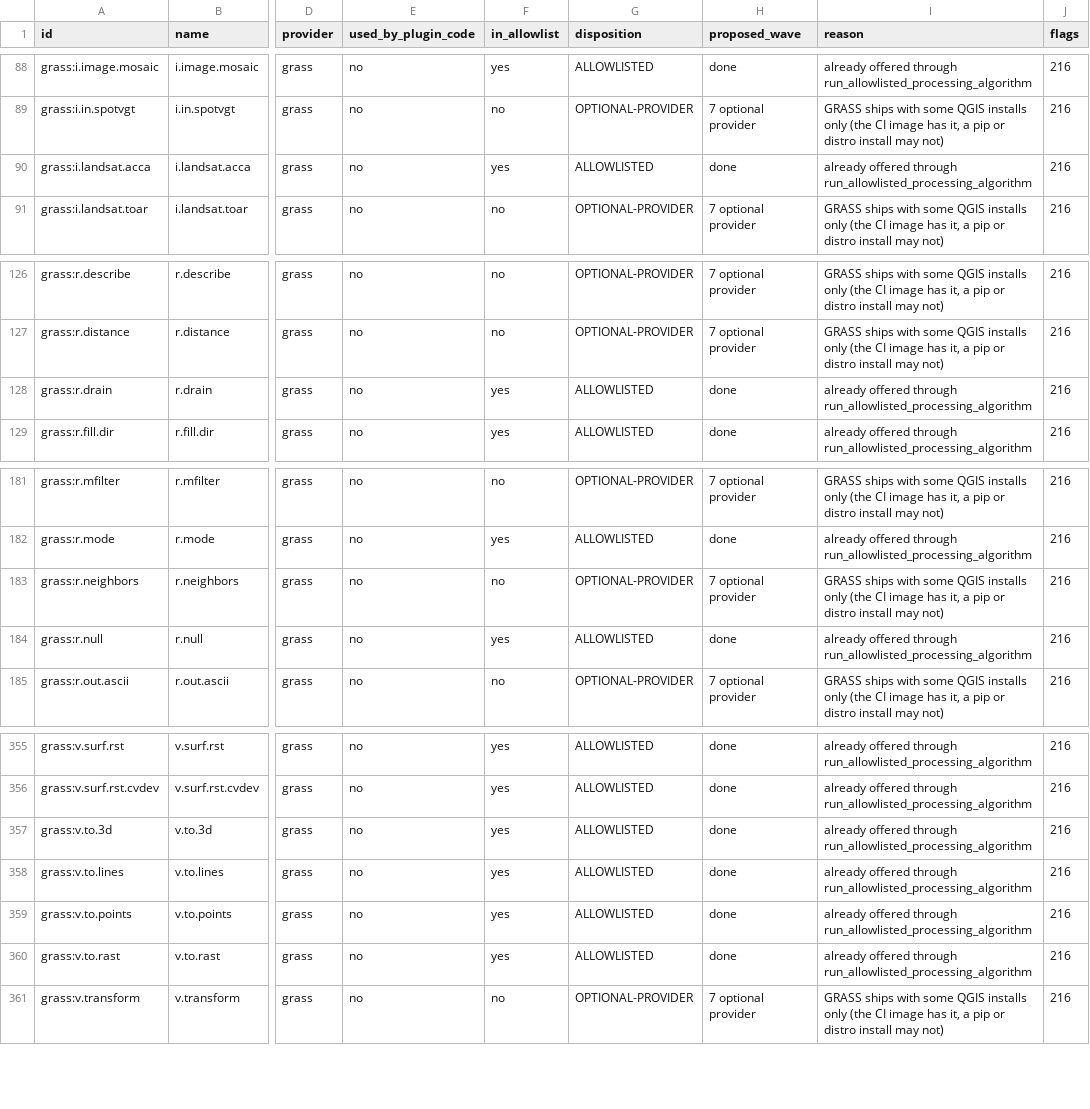
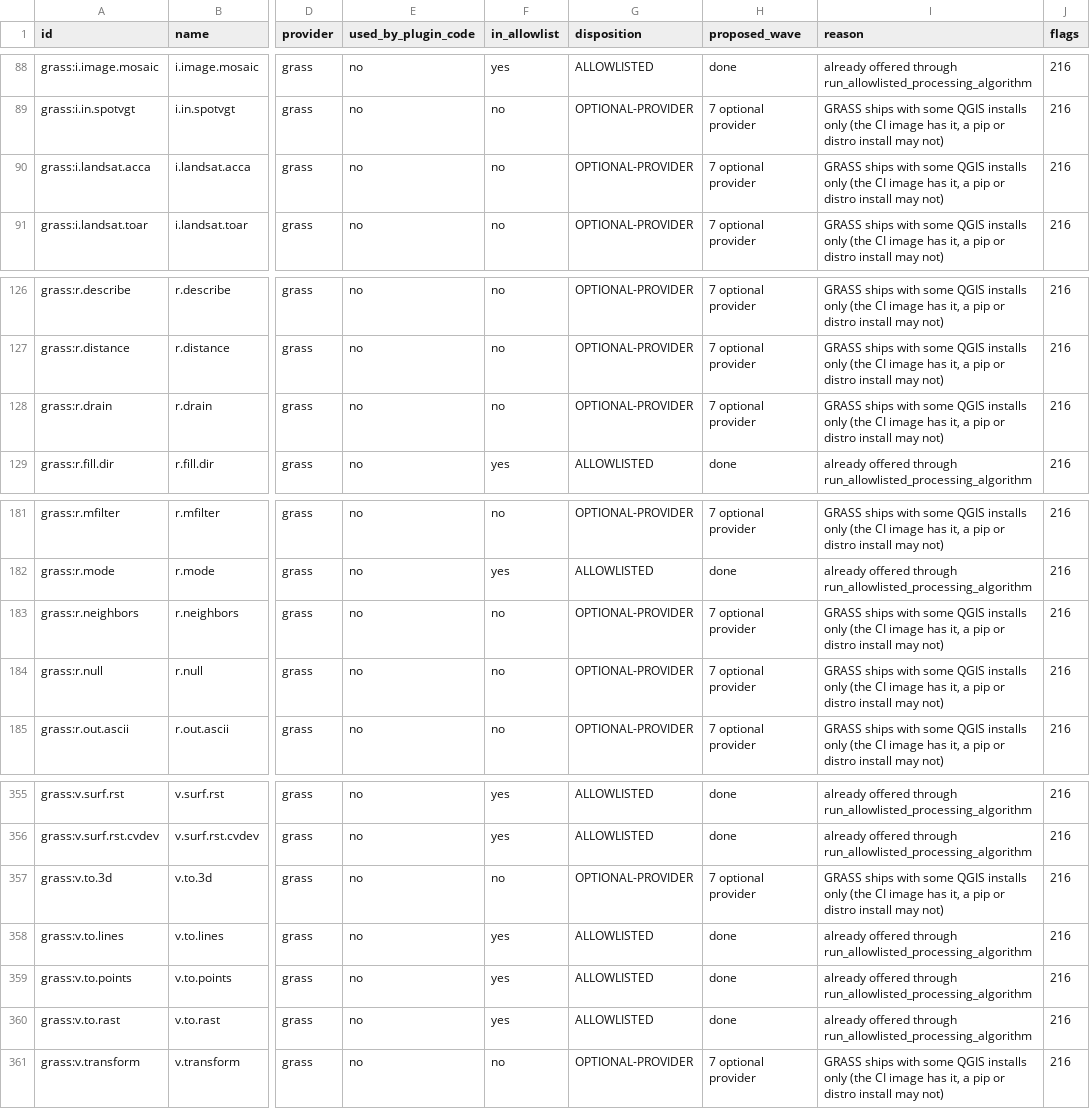
Before and after one commit to http-solution/cartogen-ai-qgis-plugin, a CSV file: docs/qgis_coverage/processing_matrix.csv, drawn as a sheet; only a part is shown, gaps mark what is left out; the diff covers the shown part only; the diff names each change by its address in the sheet, - before the commit and + after, or states it on an @@ line.

```diff
--- a/docs/qgis_coverage/processing_matrix.csv
+++ b/docs/qgis_coverage/processing_matrix.csv
-F90 (in_allowlist): yes
+F90 (in_allowlist): no
-G90 (disposition): ALLOWLISTED
+G90 (disposition): OPTIONAL-PROVIDER
-H90 (proposed_wave): done
+H90 (proposed_wave): 7 optional provider
-I90 (reason): already offered through run_allowlisted_processing_algorithm
+I90 (reason): GRASS ships with some QGIS installs only (the CI image has it, a pip or distro install may not)
-F128 (in_allowlist): yes
+F128 (in_allowlist): no
-G128 (disposition): ALLOWLISTED
+G128 (disposition): OPTIONAL-PROVIDER
-H128 (proposed_wave): done
+H128 (proposed_wave): 7 optional provider
-I128 (reason): already offered through run_allowlisted_processing_algorithm
+I128 (reason): GRASS ships with some QGIS installs only (the CI image has it, a pip or distro install may not)
-F184 (in_allowlist): yes
+F184 (in_allowlist): no
-G184 (disposition): ALLOWLISTED
+G184 (disposition): OPTIONAL-PROVIDER
-H184 (proposed_wave): done
+H184 (proposed_wave): 7 optional provider
-I184 (reason): already offered through run_allowlisted_processing_algorithm
+I184 (reason): GRASS ships with some QGIS installs only (the CI image has it, a pip or distro install may not)
-F357 (in_allowlist): yes
+F357 (in_allowlist): no
-G357 (disposition): ALLOWLISTED
+G357 (disposition): OPTIONAL-PROVIDER
-H357 (proposed_wave): done
+H357 (proposed_wave): 7 optional provider
-I357 (reason): already offered through run_allowlisted_processing_algorithm
+I357 (reason): GRASS ships with some QGIS installs only (the CI image has it, a pip or distro install may not)
```
Also changed, not shown: 32 edited cells elsewhere in this file, 2 other files.
